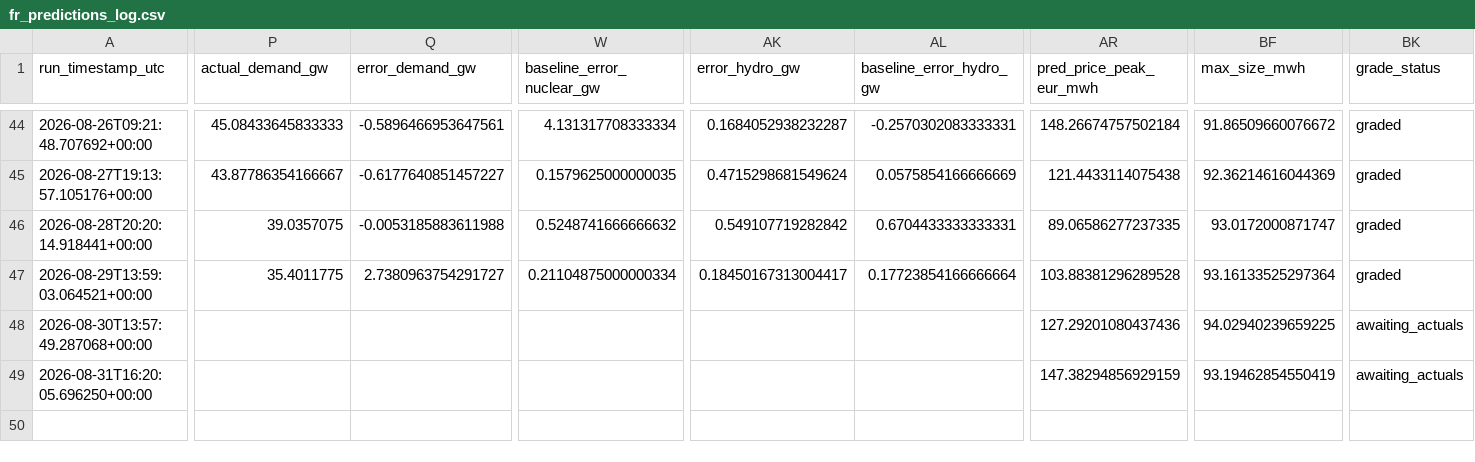
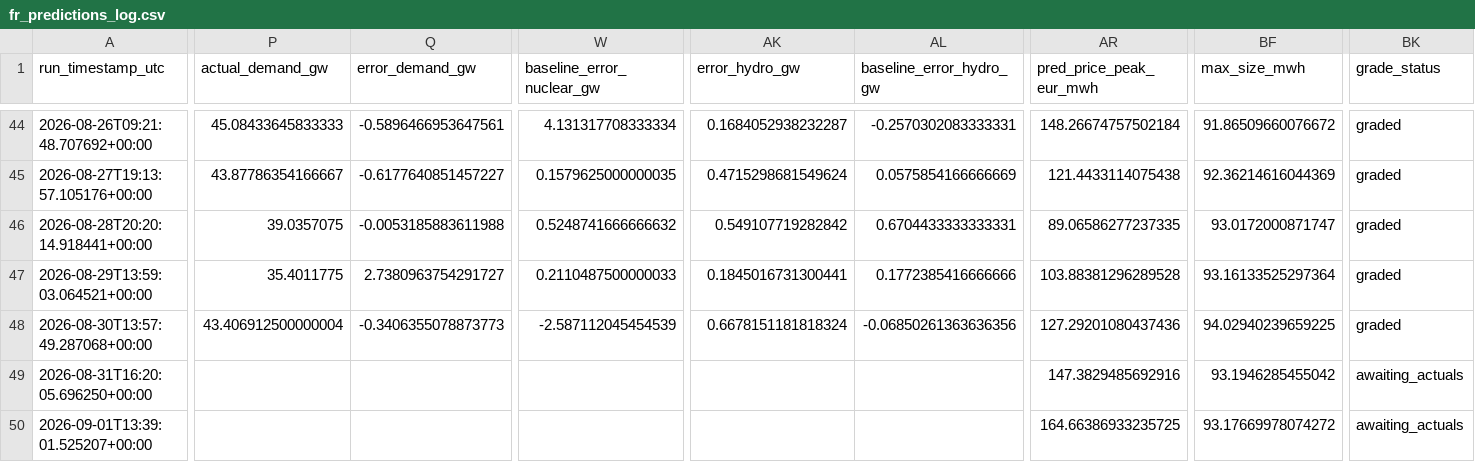
Before and after one commit to Evanssdas/France-Power-Market-Platform, a CSV file: fr_predictions_log.csv, drawn as a sheet; only a part is shown, gaps mark what is left out; rows hold the shown columns only; the diff covers the shown part only; the diff names each change by its address in the sheet, - before the commit and + after, or states it on an @@ line.

```diff
--- a/fr_predictions_log.csv
+++ b/fr_predictions_log.csv
-W47 (baseline_error_nuclear_gw): 0.21104875000000334
+W47 (baseline_error_nuclear_gw): 0.2110487500000033
-AK47 (error_hydro_gw): 0.18450167313004417
+AK47 (error_hydro_gw): 0.1845016731300441
-AL47 (baseline_error_hydro_gw): 0.17723854166666664
+AL47 (baseline_error_hydro_gw): 0.1772385416666666
-P48 (actual_demand_gw): (empty)
+P48 (actual_demand_gw): 43.406912500000004
-Q48 (error_demand_gw): (empty)
+Q48 (error_demand_gw): -0.3406355078873773
-W48 (baseline_error_nuclear_gw): (empty)
+W48 (baseline_error_nuclear_gw): -2.587112045454539
-AK48 (error_hydro_gw): (empty)
+AK48 (error_hydro_gw): 0.6678151181818324
-AL48 (baseline_error_hydro_gw): (empty)
+AL48 (baseline_error_hydro_gw): -0.06850261363636356
-BK48 (grade_status): awaiting_actuals
+BK48 (grade_status): graded
-AR49 (pred_price_peak_eur_mwh): 147.38294856929159
+AR49 (pred_price_peak_eur_mwh): 147.3829485692916
-BF49 (max_size_mwh): 93.19462854550419
+BF49 (max_size_mwh): 93.1946285455042
+row 50: 2026-09-01T13:39:01.525207+00:00 |  |  |  |  |  | 164.66386933235725 | 93.17669978074272 | awaiting_actuals
```
Also changed, not shown: 19 edited cells elsewhere in this file, 2 other files.
